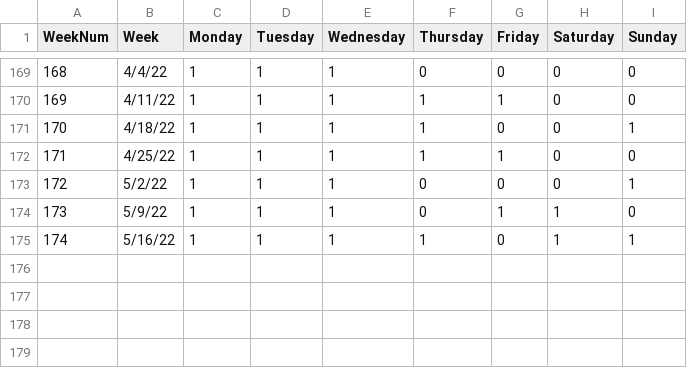
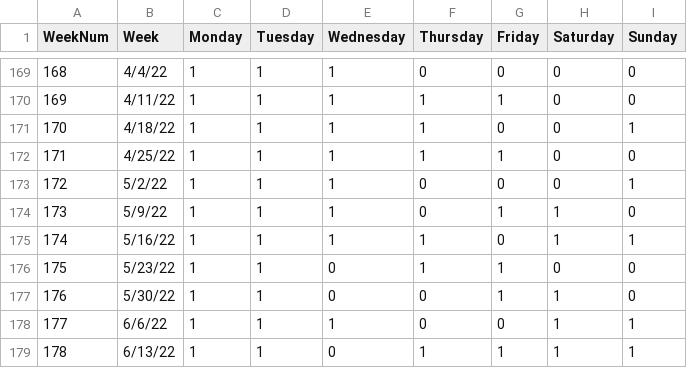
Before and after one commit to jack-epstein/crosswords, a CSV file: data/crossword.csv, drawn as a sheet; only a part is shown, gaps mark what is left out; the diff names each change by its address in the sheet, - before the commit and + after, or states it on an @@ line.

Commit message:
update data

```diff
--- a/data/crossword.csv
+++ b/data/crossword.csv
+row 176: 175 | 5/23/22 | 1 | 1 | 0 | 1 | 1 | 0 | 0
+row 177: 176 | 5/30/22 | 1 | 1 | 0 | 0 | 1 | 1 | 0
+row 178: 177 | 6/6/22 | 1 | 1 | 1 | 0 | 0 | 1 | 1
+row 179: 178 | 6/13/22 | 1 | 1 | 0 | 1 | 1 | 1 | 1
```
